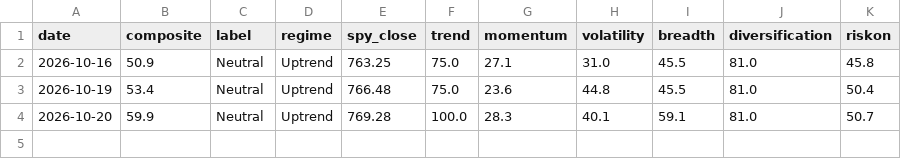
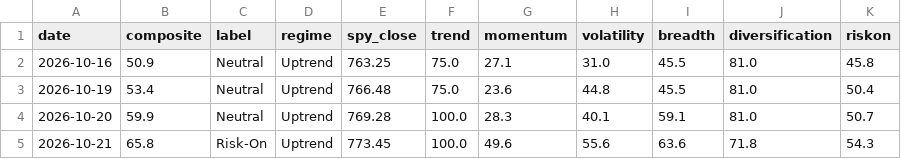
Before and after one commit to liumOazed/fin-pulse-dashboard, a CSV file: data/signal_log.csv, drawn as a sheet.

Commit message:
chore: refresh data [skip ci]

```diff
--- a/data/signal_log.csv
+++ b/data/signal_log.csv
@@ -4 +4,2 @@ date,composite,label,regime,spy_close,trend,momentum,volatility,breadth,diversif
 2026-10-20,59.9,Neutral,Uptrend,769.28,100.0,28.3,40.1,59.1,81.0,50.7
+2026-10-21,65.8,Risk-On,Uptrend,773.45,100.0,49.6,55.6,63.6,71.8,54.3
```
Also changed, not shown: 2 other files.
